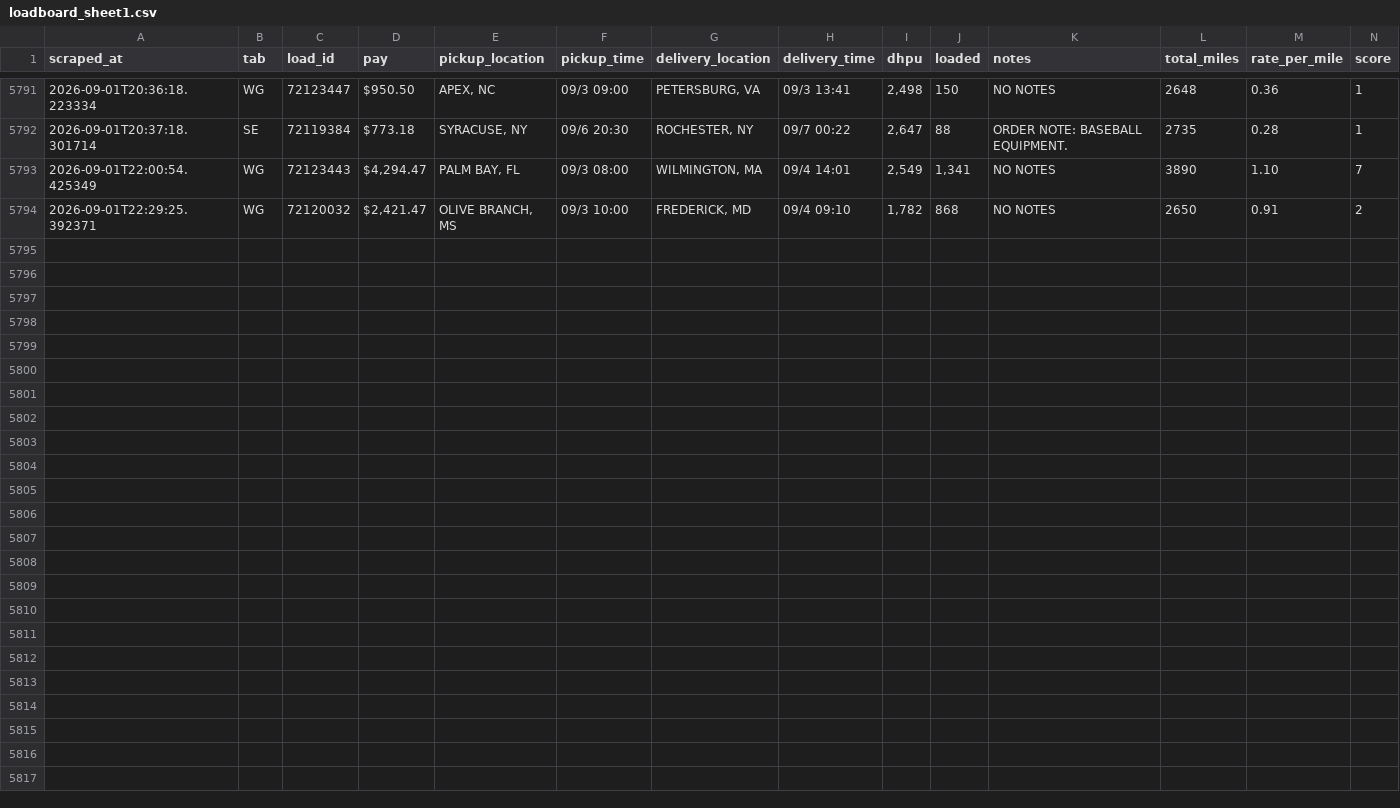
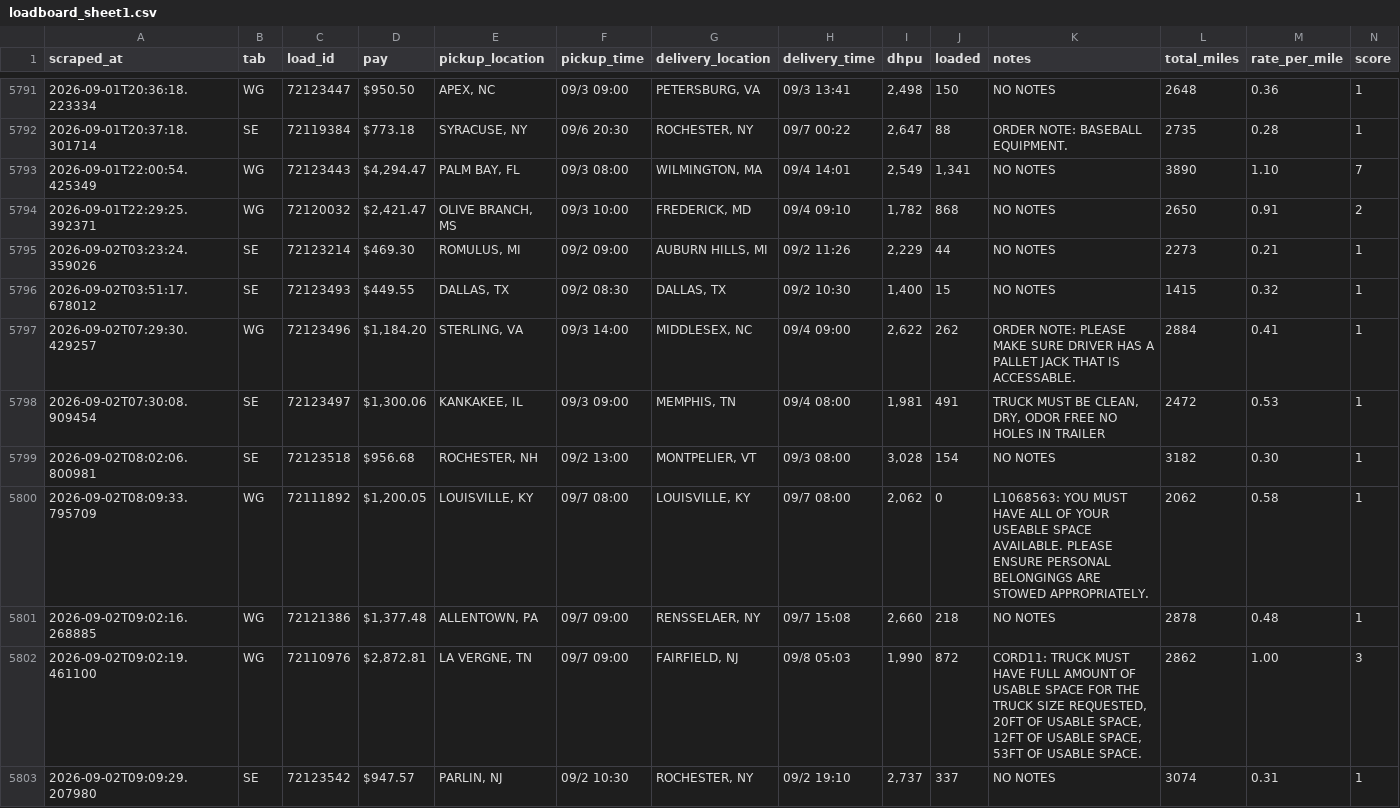
Before and after one commit to Load-board/dbexpedited-policies, a CSV file: data/loadboard_sheet1.csv, drawn as a sheet; only a part is shown, gaps mark what is left out; rows hold the shown columns only; the diff names each change by its address in the sheet, - before the commit and + after, or states it on an @@ line.

Commit message:
Auto-update data/loadboard_sheet1.csv (2026-09-02T13:18:35.173Z)

```diff
--- a/data/loadboard_sheet1.csv
+++ b/data/loadboard_sheet1.csv
+row 5795: 2026-09-02T03:23:24.359026 | SE | 72123214 | $469.30 | ROMULUS, MI | 09/2 09:00 | AUBURN HILLS, MI | 09/2 11:26 | 2,229 | 44 | NO NOTES | 2273 | 0.21 | 1
+row 5796: 2026-09-02T03:51:17.678012 | SE | 72123493 | $449.55 | DALLAS, TX | 09/2 08:30 | DALLAS, TX | 09/2 10:30 | 1,400 | 15 | NO NOTES | 1415 | 0.32 | 1
+row 5797: 2026-09-02T07:29:30.429257 | WG | 72123496 | $1,184.20 | STERLING, VA | 09/3 14:00 | MIDDLESEX, NC | 09/4 09:00 | 2,622 | 262 | ORDER NOTE: PLEASE MAKE SURE DRIVER HAS A PALLET JACK THAT IS ACCESSABLE. | 2884 | 0.41 | 1
+row 5798: 2026-09-02T07:30:08.909454 | SE | 72123497 | $1,300.06 | KANKAKEE, IL | 09/3 09:00 | MEMPHIS, TN | 09/4 08:00 | 1,981 | 491 | TRUCK MUST BE CLEAN, DRY, ODOR FREE NO HOLES IN TRAILER | 2472 | 0.53 | 1
+row 5799: 2026-09-02T08:02:06.800981 | SE | 72123518 | $956.68 | ROCHESTER, NH | 09/2 13:00 | MONTPELIER, VT | 09/3 08:00 | 3,028 | 154 | NO NOTES | 3182 | 0.30 | 1
+row 5800: 2026-09-02T08:09:33.795709 | WG | 72111892 | $1,200.05 | LOUISVILLE, KY | 09/7 08:00 | LOUISVILLE, KY | 09/7 08:00 | 2,062 | 0 | L1068563: YOU MUST HAVE ALL OF YOUR USEABLE SPACE AVAILABLE. PLEASE ENSURE PERSONAL BELONGINGS ARE STOWED APPROPRIATELY. | 2062 | 0.58 | 1
+row 5801: 2026-09-02T09:02:16.268885 | WG | 72121386 | $1,377.48 | ALLENTOWN, PA | 09/7 09:00 | RENSSELAER, NY | 09/7 15:08 | 2,660 | 218 | NO NOTES | 2878 | 0.48 | 1
+row 5802: 2026-09-02T09:02:19.461100 | WG | 72110976 | $2,872.81 | LA VERGNE, TN | 09/7 09:00 | FAIRFIELD, NJ | 09/8 05:03 | 1,990 | 872 | CORD11: TRUCK MUST HAVE FULL AMOUNT OF USABLE SPACE FOR THE TRUCK SIZE REQUESTED, 20FT OF USABLE SPACE, 12FT OF USABLE SPACE, 53FT OF USABLE SPACE. | 2862 | 1.00 | 3
+row 5803: 2026-09-02T09:09:29.207980 | SE | 72123542 | $947.57 | PARLIN, NJ | 09/2 10:30 | ROCHESTER, NY | 09/2 19:10 | 2,737 | 337 | NO NOTES | 3074 | 0.31 | 1
```
